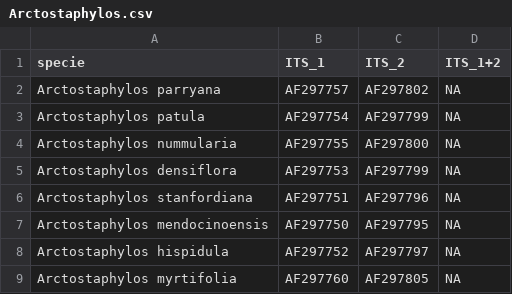
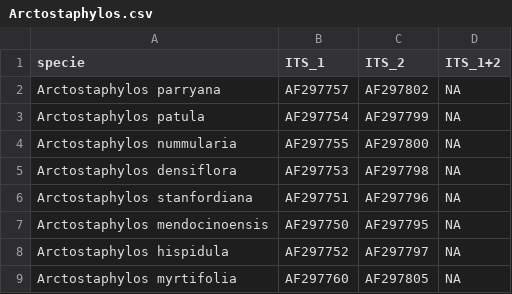
Before and after one commit to dpabon/bio_comparadaII, a CSV file: Goldberg/data/Arctostaphylos.csv, drawn as a sheet; only a part is shown.

Commit message:
densiflora corregida

```diff
--- a/Goldberg/data/Arctostaphylos.csv
+++ b/Goldberg/data/Arctostaphylos.csv
@@ -4,3 +4,3 @@ Arctostaphylos patula,AF297754,AF297799,NA
 Arctostaphylos nummularia,AF297755,AF297800,NA
-Arctostaphylos densiflora,AF297753,AF297799,NA
+Arctostaphylos densiflora,AF297753,AF297798,NA
 Arctostaphylos stanfordiana,AF297751,AF297796,NA
```
